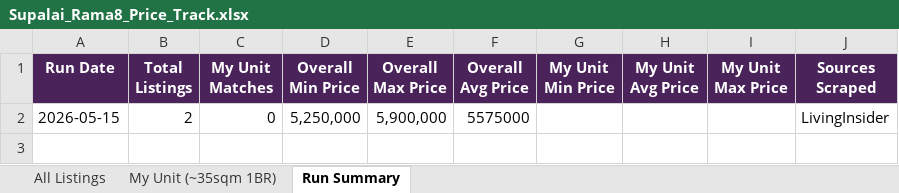
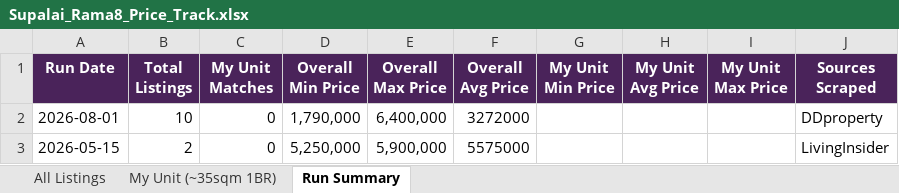
Before and after one commit to ManeeratG/Supalai-rama-8-price-track, an Excel workbook: Supalai_Rama8_Price_Track.xlsx, sheet Run Summary, drawn as a sheet; values as stored, in another font and other column widths than the file's, no borders; the diff names each change by its address in the sheet, - before the commit and + after, or states it on an @@ line.

```diff
--- a/Supalai_Rama8_Price_Track.xlsx (sheet Run Summary)
+++ b/Supalai_Rama8_Price_Track.xlsx (sheet Run Summary)
+row 2: 2026-08-01 | 10 | 0 | 1,790,000 | 6,400,000 | 3272000 |  |  |  | DDproperty
```
Also changed, not shown: sheet All Listings, 1 other file.
